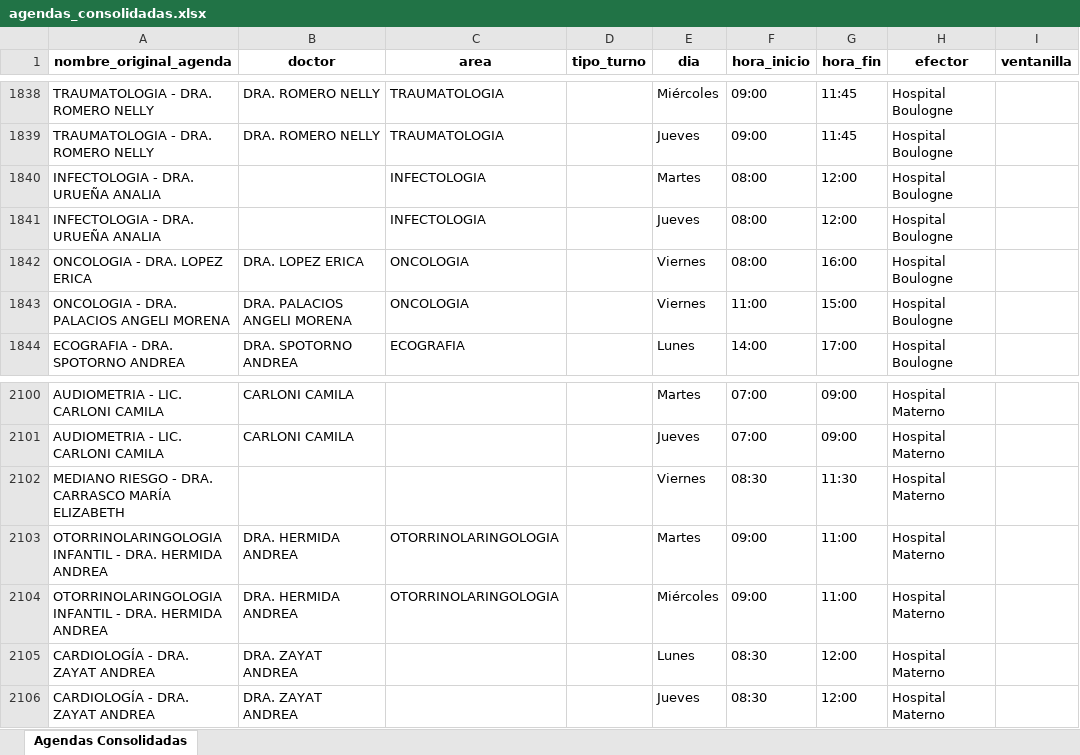
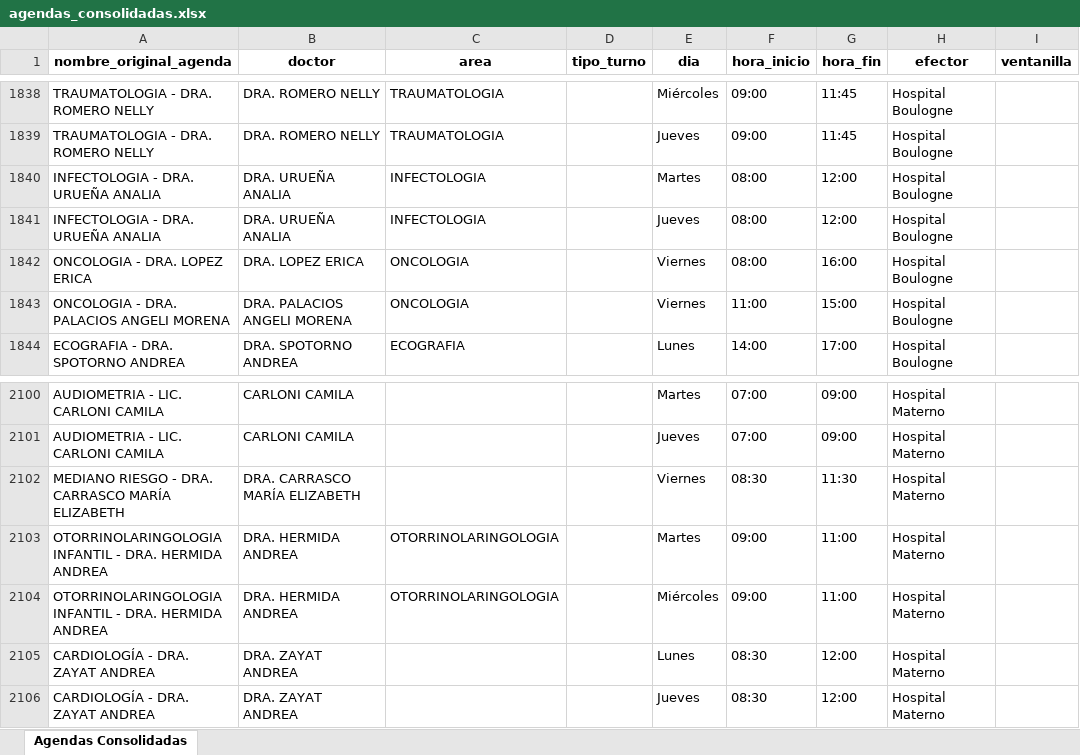
Before and after one commit to LucasRosenz/normalizacion_hcsi, an Excel workbook: datos/csv_procesado/agendas_consolidadas.xlsx, sheet Agendas Consolidadas, drawn as a sheet; only a part is shown, gaps mark what is left out; values as stored, in another font and other column widths than the file's, no borders; the diff covers the shown part only; the diff names each change by its address in the sheet, - before the commit and + after, or states it on an @@ line.

```diff
--- a/datos/csv_procesado/agendas_consolidadas.xlsx (sheet Agendas Consolidadas)
+++ b/datos/csv_procesado/agendas_consolidadas.xlsx (sheet Agendas Consolidadas)
-B1840:B1841 (doctor): (empty)
+B1840:B1841 (doctor): DRA. URUEÑA ANALIA
-B2102 (doctor): (empty)
+B2102 (doctor): DRA. CARRASCO MARÍA ELIZABETH
```
Also changed, not shown: 33 edited cells elsewhere in this sheet, 2 other files.
